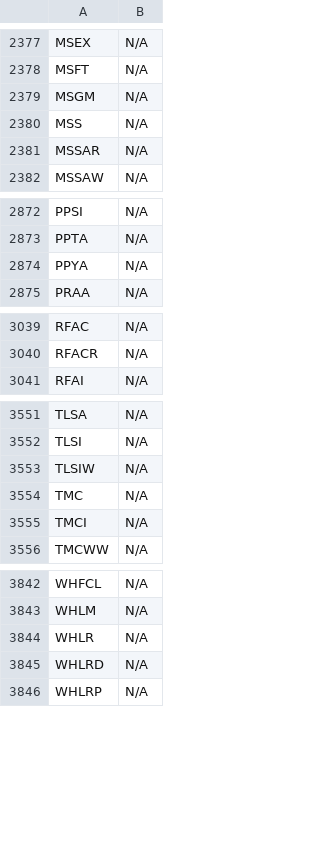
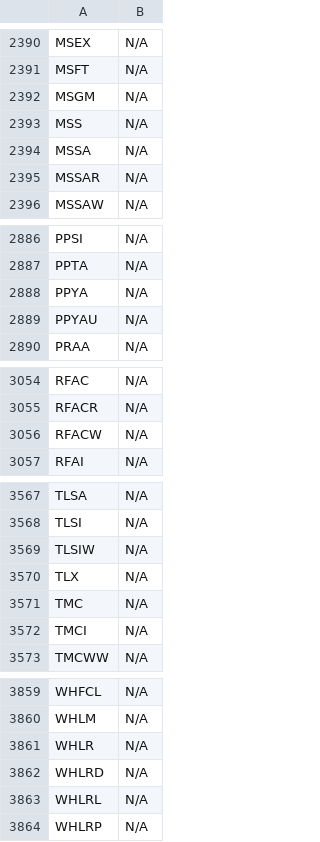
Before and after one commit to JNewman-cell/StockProjects, a CSV file: StockTickers/nasdaq_tickers_cleaned.csv, drawn as a sheet; only a part is shown, gaps mark what is left out; the diff covers the shown part only; the diff names each change by its address in the sheet, - before the commit and + after, or states it on an @@ line.

```diff
--- a/StockTickers/nasdaq_tickers_cleaned.csv
+++ b/StockTickers/nasdaq_tickers_cleaned.csv
+row 2394: MSSA | N/A
+row 2889: PPYAU | N/A
+row 3056: RFACW | N/A
+row 3570: TLX | N/A
+row 3863: WHLRL | N/A
```
Also changed, not shown: 13 added rows elsewhere in this file, StockTickers/nyse_tickers_cleaned.csv, 1 other file.
